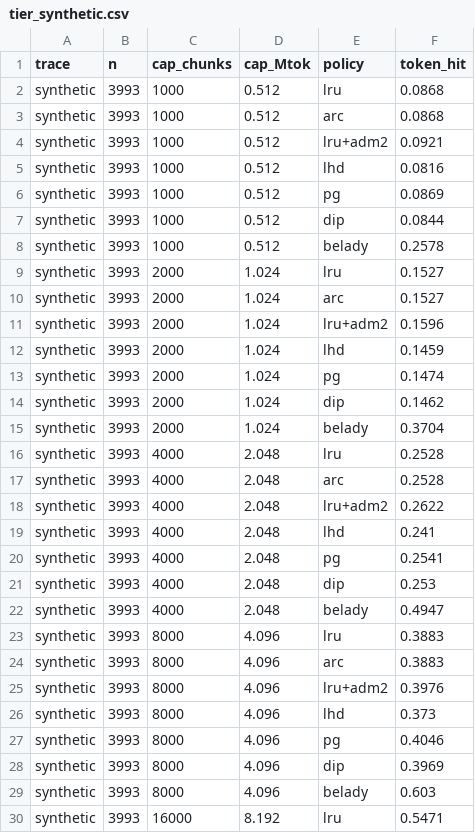
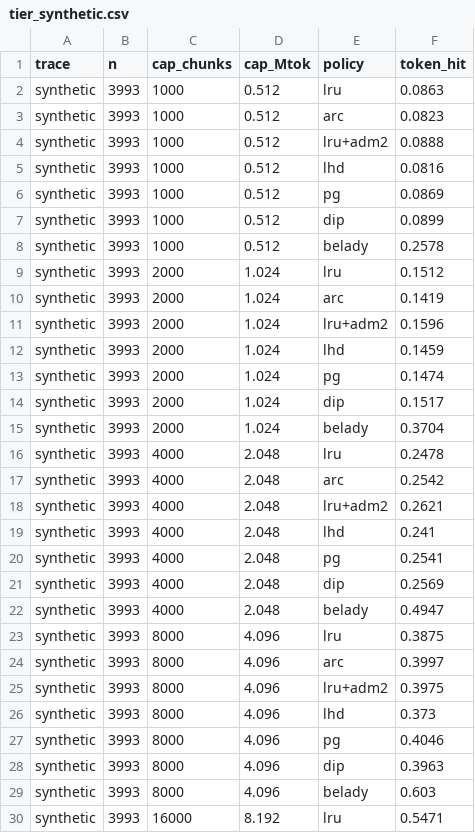
Before and after one commit to jaisurya27/kv-offload-eviction, a CSV file: results/tier_synthetic.csv, drawn as a sheet; only a part is shown; the diff covers the shown part only.

```diff
--- a/results/tier_synthetic.csv
+++ b/results/tier_synthetic.csv
@@ -1,11 +1,11 @@
 trace,n,cap_chunks,cap_Mtok,policy,token_hit
-synthetic,3993,1000,0.512,lru,0.0868
-synthetic,3993,1000,0.512,arc,0.0868
-synthetic,3993,1000,0.512,lru+adm2,0.0921
+synthetic,3993,1000,0.512,lru,0.0863
+synthetic,3993,1000,0.512,arc,0.0823
+synthetic,3993,1000,0.512,lru+adm2,0.0888
 synthetic,3993,1000,0.512,lhd,0.0816
 synthetic,3993,1000,0.512,pg,0.0869
-synthetic,3993,1000,0.512,dip,0.0844
+synthetic,3993,1000,0.512,dip,0.0899
 synthetic,3993,1000,0.512,belady,0.2578
-synthetic,3993,2000,1.024,lru,0.1527
-synthetic,3993,2000,1.024,arc,0.1527
+synthetic,3993,2000,1.024,lru,0.1512
+synthetic,3993,2000,1.024,arc,0.1419
 synthetic,3993,2000,1.024,lru+adm2,0.1596
@@ -13,17 +13,17 @@ synthetic,3993,2000,1.024,lhd,0.1459
 synthetic,3993,2000,1.024,pg,0.1474
-synthetic,3993,2000,1.024,dip,0.1462
+synthetic,3993,2000,1.024,dip,0.1517
 synthetic,3993,2000,1.024,belady,0.3704
-synthetic,3993,4000,2.048,lru,0.2528
-synthetic,3993,4000,2.048,arc,0.2528
-synthetic,3993,4000,2.048,lru+adm2,0.2622
+synthetic,3993,4000,2.048,lru,0.2478
+synthetic,3993,4000,2.048,arc,0.2542
+synthetic,3993,4000,2.048,lru+adm2,0.2621
 synthetic,3993,4000,2.048,lhd,0.241
 synthetic,3993,4000,2.048,pg,0.2541
-synthetic,3993,4000,2.048,dip,0.253
+synthetic,3993,4000,2.048,dip,0.2569
 synthetic,3993,4000,2.048,belady,0.4947
-synthetic,3993,8000,4.096,lru,0.3883
-synthetic,3993,8000,4.096,arc,0.3883
-synthetic,3993,8000,4.096,lru+adm2,0.3976
+synthetic,3993,8000,4.096,lru,0.3875
+synthetic,3993,8000,4.096,arc,0.3997
+synthetic,3993,8000,4.096,lru+adm2,0.3975
 synthetic,3993,8000,4.096,lhd,0.373
 synthetic,3993,8000,4.096,pg,0.4046
-synthetic,3993,8000,4.096,dip,0.3969
+synthetic,3993,8000,4.096,dip,0.3963
 synthetic,3993,8000,4.096,belady,0.603
```
Also changed, not shown: 2 edited cells elsewhere in this file, results/tier_conversation.csv, results/tier_toolagent.csv, 3 other files.
